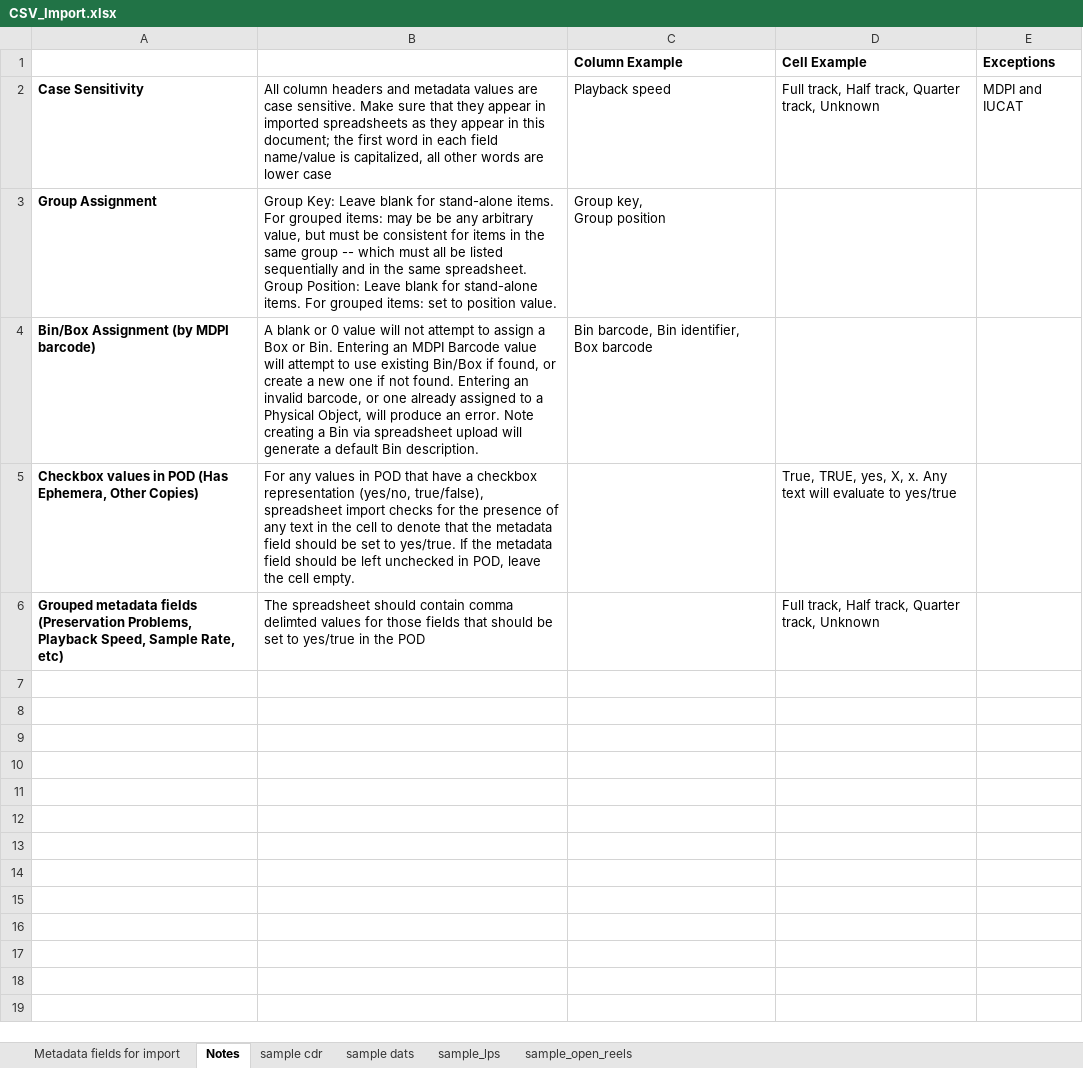
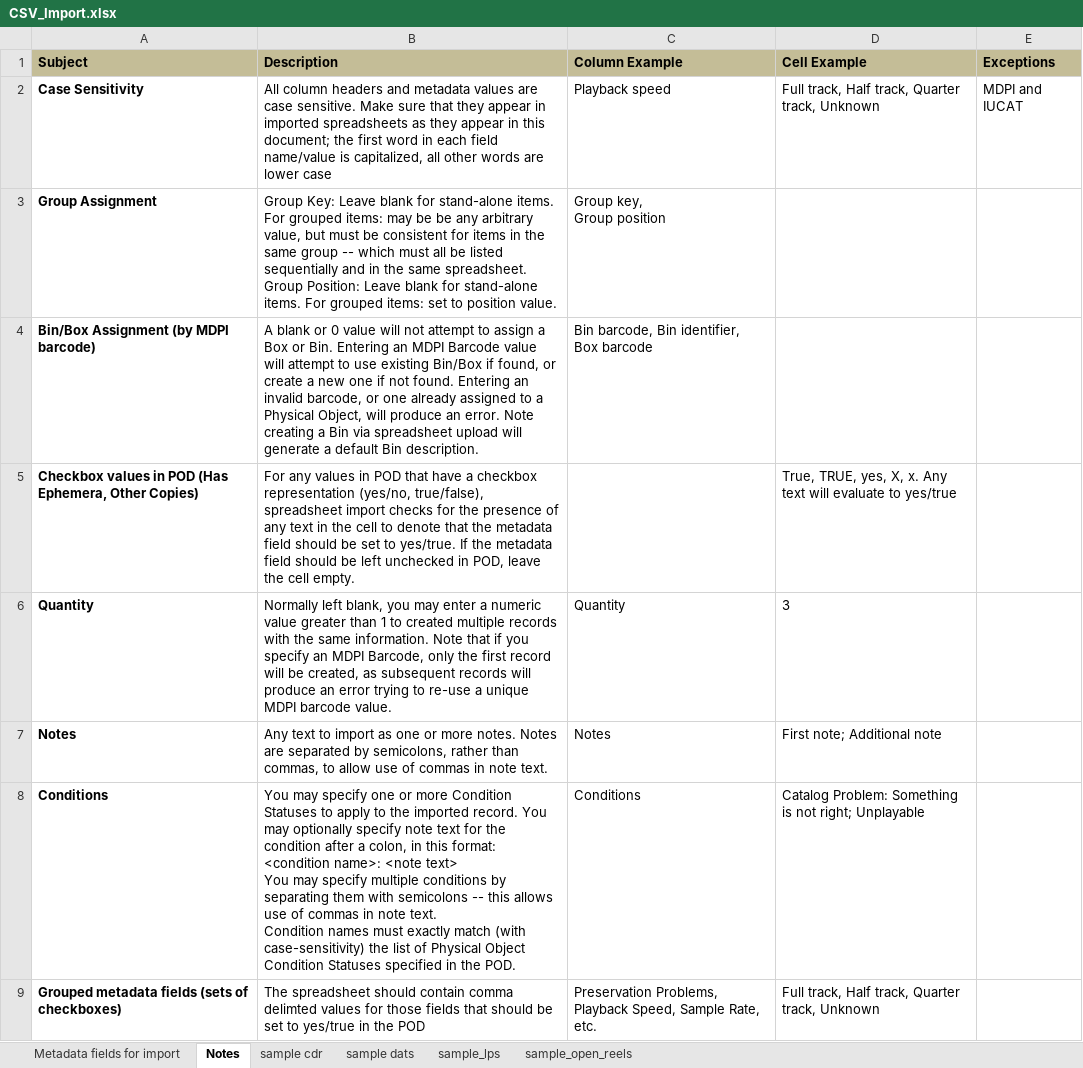
Before and after one commit to IUBLibTech/physical_object_database, an Excel workbook: public/CSV_Import.xlsx, sheet Notes, drawn as a sheet; values as stored, in another font and other column widths than the file's, no borders; addresses are those after the commit; ↵ is a line break in a cell; the diff names each change by its address in the sheet, - before the commit and + after, or states it on an @@ line.

Commit message:
Updated CSV_Import document, spec tests, and test upload file for Quantity handling.

```diff
--- a/public/CSV_Import.xlsx (sheet Notes)
+++ b/public/CSV_Import.xlsx (sheet Notes)
-A1: (empty)
+A1: Subject
-A1:E1 fill: none
+A1:E1 fill: #C4BD97
-B1: (empty)
+B1: Description
+row 6: Quantity | Normally left blank, you may enter a numeric value greater than 1 to created multiple records with the same information. Note that if you specify an MDPI Barcode, only the first record will be created, as subsequent records will produce an error trying to re-use a unique MDPI barcode value. | Quantity | 3
+row 7: Notes | Any text to import as one or more notes. Notes are separated by semicolons, rather than commas, to allow use of commas in note text. | Notes | First note; Additional note
+row 8: Conditions | You may specify one or more Condition Statuses to apply to the imported record. You may optionally specify note text for the condition after a colon, in this format: ↵ <condition name>: <note text> ↵ You may specify multiple conditions by separating them with semicolons -- this allows use of commas in note text. ↵ Condition names must exactly match (with case-sensitivity) the list of Physical Object Condition Statuses specified in the POD. | Conditions | Catalog Problem: Something is not right; Unplayable
-A9 (Subject): …metadata fields (Preservation Problems, Playback Speed, Sample Rate, etc)
+A9 (Subject): …metadata fields (sets of checkboxes)
-C9 (Column Example): (empty)
+C9 (Column Example): Preservation Problems, Playback Speed, Sample Rate, etc.
```
Also changed, not shown: sheet sample cdr, sheet sample dats, sheet sample_open_reels, sheet sample_lps, sheet Metadata fields for import, 5 other files.
